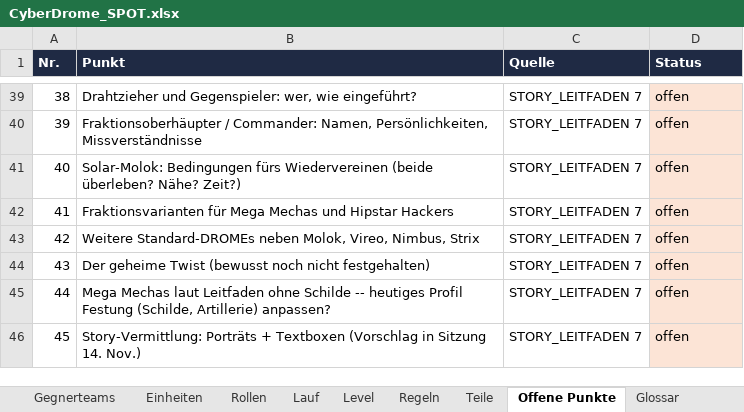
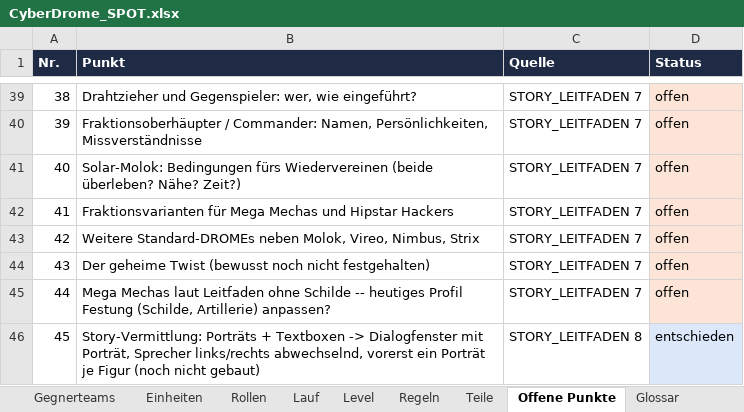
Before and after one commit to Longuspong/CyberDrome, an Excel workbook: docs/spot/CyberDrome_SPOT.xlsx, sheet Offene Punkte, drawn as a sheet; only a part is shown, gaps mark what is left out; values as stored, in another font and other column widths than the file's, no borders; the diff names each change by its address in the sheet, - before the commit and + after, or states it on an @@ line.

```diff
--- a/docs/spot/CyberDrome_SPOT.xlsx (sheet Offene Punkte)
+++ b/docs/spot/CyberDrome_SPOT.xlsx (sheet Offene Punkte)
-B46 (Punkt): …+ Textboxen (Vorschlag in Sitzung 14. Nov.)
+B46 (Punkt): …+ Textboxen -> Dialogfenster mit Porträt, Sprecher links/rechts abwechselnd, vorerst ein Porträt je Figur (noch nicht gebaut)
-C46 (Quelle): STORY_LEITFADEN 7
+C46 (Quelle): STORY_LEITFADEN 8
-D46 (Status): offen
+D46 (Status): entschieden
-D46 fill: #FCE4D6
+D46 fill: #DCE8FA
```
Also changed, not shown: sheet Eckpunkte, 2 other files.
